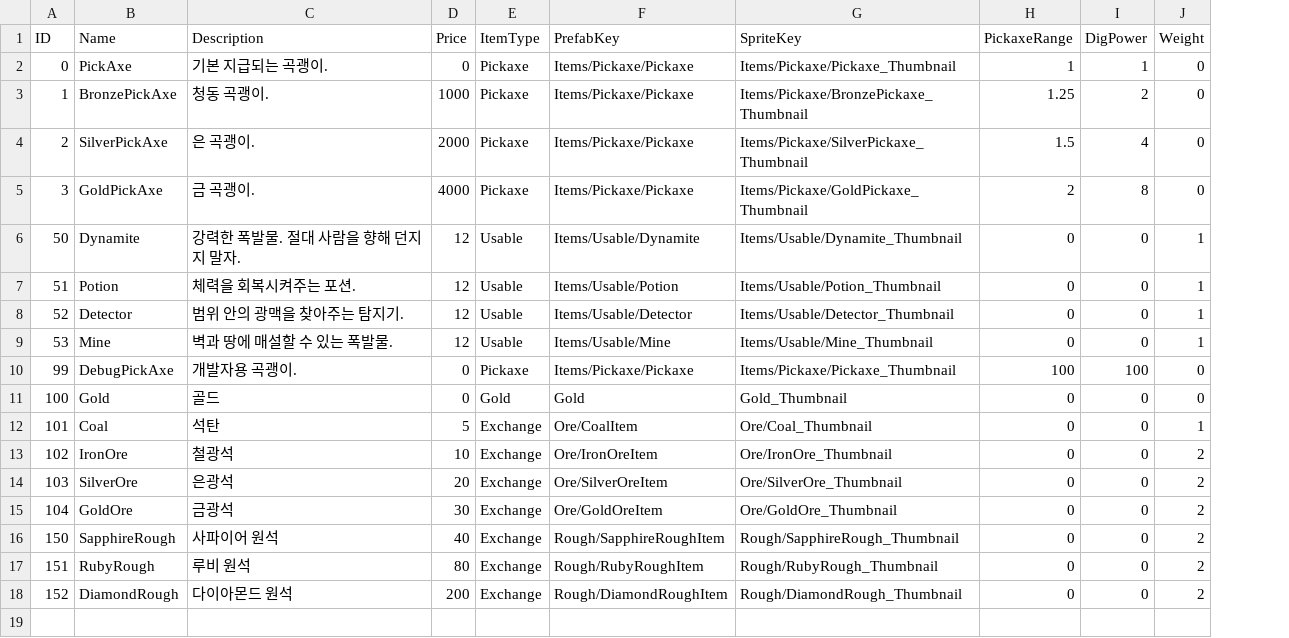
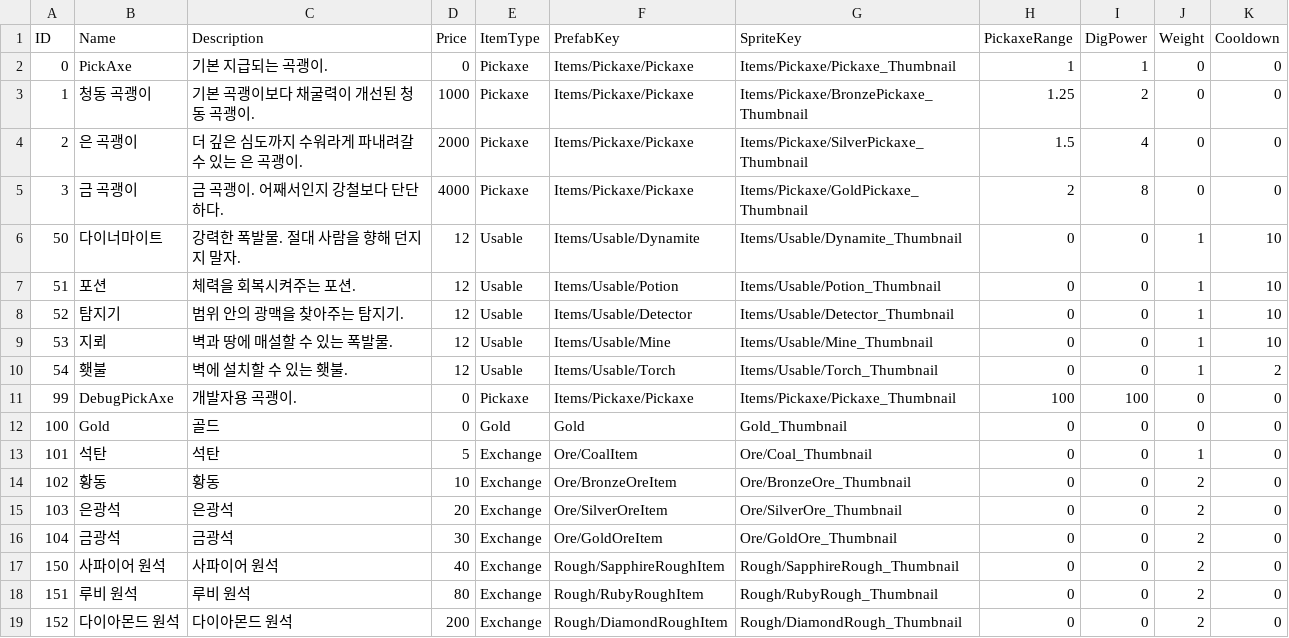
Before and after one commit to KooHoo-Dev/3rd-TeamProject-KH-Server, a TSV file: HelloServer/Data/Item/Items.tsv, drawn as a sheet; addresses are those after the commit; the diff names each change by its address in the sheet, - before the commit and + after, or states it on an @@ line.

```diff
--- a/HelloServer/Data/Item/Items.tsv
+++ b/HelloServer/Data/Item/Items.tsv
+column K (Cooldown), rows 2-9: 0 | 0 | 0 | 0 | 10 | 10 | 10 | 10; rows 11-19: all 0
-B3 (Name): BronzePickAxe
+B3 (Name): 청동 곡괭이
-C3 (Description): 청동 곡괭이.
+C3 (Description): 기본 곡괭이보다 채굴력이 개선된 청동 곡괭이.
-B4 (Name): SilverPickAxe
+B4 (Name): 은 곡괭이
-C4 (Description): 은 곡괭이.
+C4 (Description): 더 깊은 심도까지 수워라게 파내려갈 수 있는 은 곡괭이.
-B5 (Name): GoldPickAxe
+B5 (Name): 금 곡괭이
-C5 (Description): 금 곡괭이.
+C5 (Description): 금 곡괭이. 어째서인지 강철보다 단단하다.
-B6 (Name): Dynamite
+B6 (Name): 다이너마이트
-B7 (Name): Potion
+B7 (Name): 포션
-B8 (Name): Detector
+B8 (Name): 탐지기
-B9 (Name): Mine
+B9 (Name): 지뢰
+row 10: 54 | 횃불 | 벽에 설치할 수 있는 횃불. | 12 | Usable | Items/Usable/Torch | Items/Usable/Torch_Thumbnail | 0 | 0 | 1 | 2
-B13 (Name): Coal
+B13 (Name): 석탄
-B14 (Name): IronOre
+B14 (Name): 황동
-C14 (Description): 철광석
+C14 (Description): 황동
-F14 (PrefabKey): Ore/IronOreItem
+F14 (PrefabKey): Ore/BronzeOreItem
-G14 (SpriteKey): Ore/IronOre_Thumbnail
+G14 (SpriteKey): Ore/BronzeOre_Thumbnail
-B15 (Name): SilverOre
+B15 (Name): 은광석
-B16 (Name): GoldOre
+B16 (Name): 금광석
-B17 (Name): SapphireRough
+B17 (Name): 사파이어 원석
-B18 (Name): RubyRough
+B18 (Name): 루비 원석
-B19 (Name): DiamondRough
+B19 (Name): 다이아몬드 원석
```
Also changed, not shown: HelloServer/Data/Terrain/terrain_resources.tsv.
